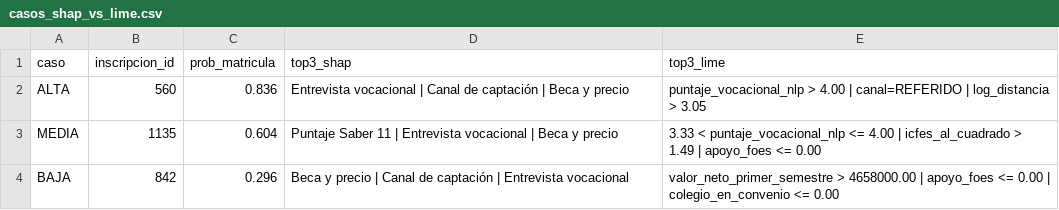
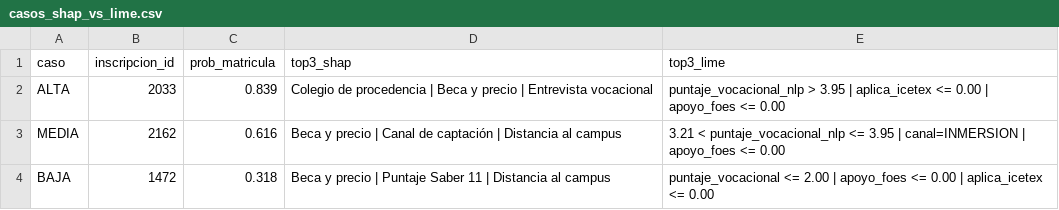
Before and after one commit to xyosho/Proyecto-Homologacion-ML, a CSV file: sprints/sprint_4_explicabilidad/resultados/casos_shap_vs_lime.csv, drawn as a sheet.

```diff
--- a/sprints/sprint_4_explicabilidad/resultados/casos_shap_vs_lime.csv
+++ b/sprints/sprint_4_explicabilidad/resultados/casos_shap_vs_lime.csv
@@ -1,4 +1,4 @@
 caso,inscripcion_id,prob_matricula,top3_shap,top3_lime
-ALTA,560,0.836,Entrevista vocacional | Canal de captación | Beca y precio,puntaje_vocacional_nlp > 4.00 | canal=REFERIDO | log_distancia > 3.05
-MEDIA,1135,0.604,Puntaje Saber 11 | Entrevista vocacional | Beca y precio,3.33 < puntaje_vocacional_nlp <= 4.00 | icfes_al_cuadrado > 1.49 | apoyo_foes <= 0.00
-BAJA,842,0.296,Beca y precio | Canal de captación | Entrevista vocacional,valor_neto_primer_semestre > 4658000.00 | apoyo_foes <= 0.00 | colegio_en_convenio <= 0.00
+ALTA,2033,0.839,Colegio de procedencia | Beca y precio | Entrevista vocacional,puntaje_vocacional_nlp > 3.95 | aplica_icetex <= 0.00 | apoyo_foes <= 0.00
+MEDIA,2162,0.616,Beca y precio | Canal de captación | Distancia al campus,3.21 < puntaje_vocacional_nlp <= 3.95 | canal=INMERSION | apoyo_foes <= 0.00
+BAJA,1472,0.318,Beca y precio | Puntaje Saber 11 | Distancia al campus,puntaje_vocacional <= 2.00 | apoyo_foes <= 0.00 | aplica_icetex <= 0.00
```
Also changed, not shown: sprints/sprint_4_explicabilidad/resultados/coherencia_reglas_negocio.csv, sprints/sprint_4_explicabilidad/resultados/comparacion_con_efectos_verdaderos.csv, 24 other files.
